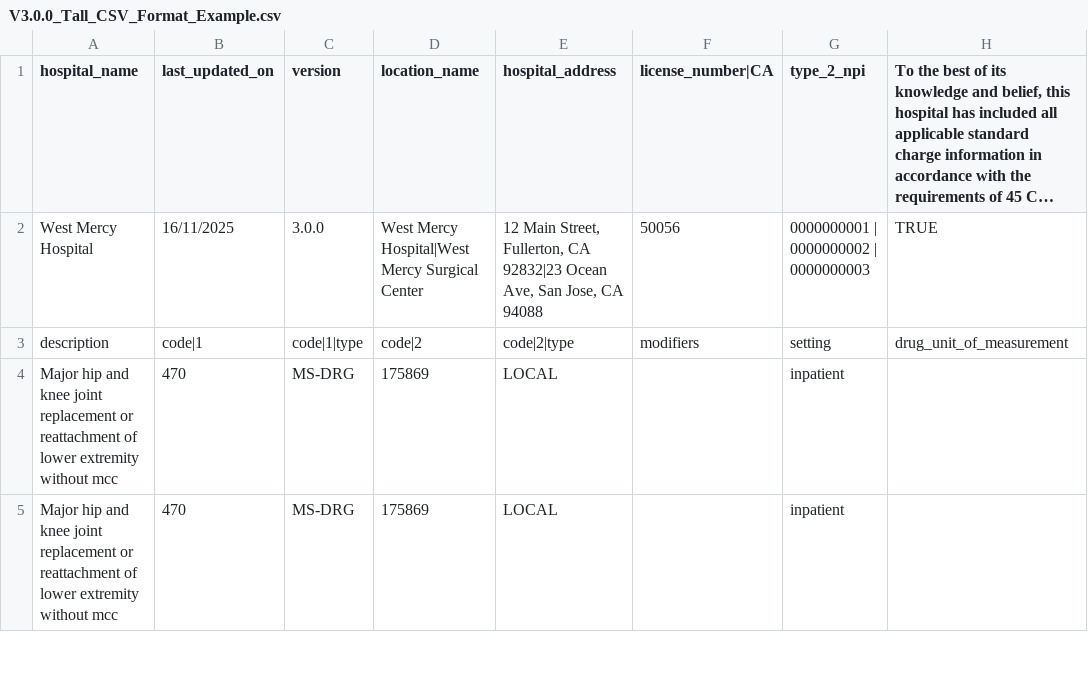
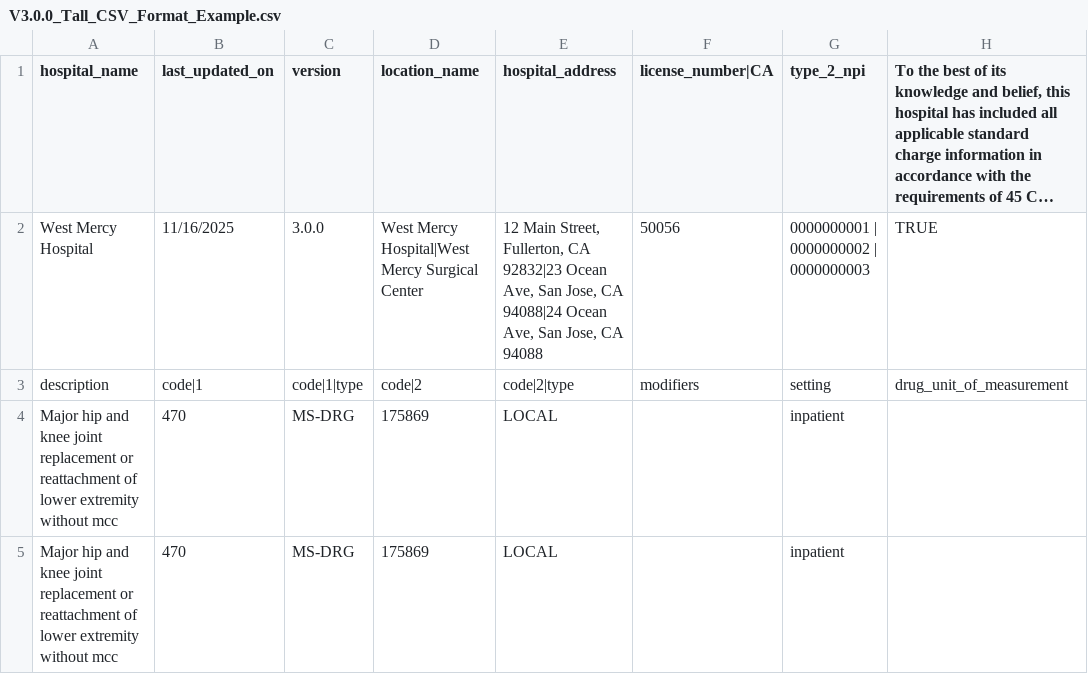
Before and after one commit to Bhoomika462/testing_files, a CSV file: V3.0.0_Tall_CSV_Format_Example.csv, drawn as a sheet; only a part is shown; long unchanged cells end in …; the diff names each change by its address in the sheet, - before the commit and + after, or states it on an @@ line.

Commit message:
Update V3.0.0_Tall_CSV_Format_Example.csv

```diff
--- a/V3.0.0_Tall_CSV_Format_Example.csv
+++ b/V3.0.0_Tall_CSV_Format_Example.csv
-B2 (last_updated_on): 16/11/2025
+B2 (last_updated_on): 11/16/2025
-E2 (hospital_address): …Jose, CA 94088
+E2 (hospital_address): …Jose, CA 94088|24 Ocean Ave, San Jose, CA 94088
```
